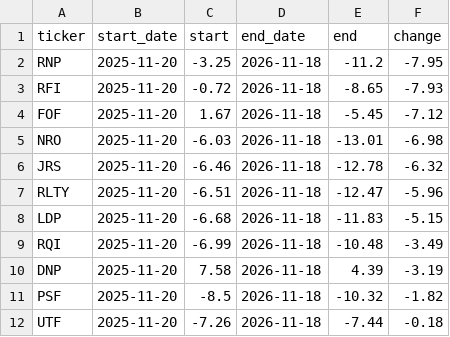
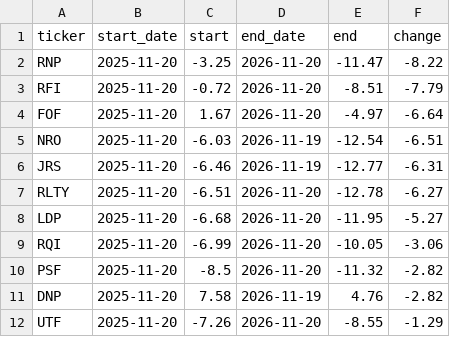
Before and after one commit to brexitmiyagi/rfi-fixed-coupon, a CSV file: results/peer_discount_change_1y.csv, drawn as a sheet.

```diff
--- a/results/peer_discount_change_1y.csv
+++ b/results/peer_discount_change_1y.csv
@@ -1,12 +1,12 @@
 ticker,start_date,start,end_date,end,change
-RNP,2025-11-20,-3.25,2026-11-18,-11.2,-7.95
-RFI,2025-11-20,-0.72,2026-11-18,-8.65,-7.93
-FOF,2025-11-20,1.67,2026-11-18,-5.45,-7.12
-NRO,2025-11-20,-6.03,2026-11-18,-13.01,-6.98
-JRS,2025-11-20,-6.46,2026-11-18,-12.78,-6.32
-RLTY,2025-11-20,-6.51,2026-11-18,-12.47,-5.96
-LDP,2025-11-20,-6.68,2026-11-18,-11.83,-5.15
-RQI,2025-11-20,-6.99,2026-11-18,-10.48,-3.49
-DNP,2025-11-20,7.58,2026-11-18,4.39,-3.19
-PSF,2025-11-20,-8.5,2026-11-18,-10.32,-1.82
-UTF,2025-11-20,-7.26,2026-11-18,-7.44,-0.18
+RNP,2025-11-20,-3.25,2026-11-20,-11.47,-8.22
+RFI,2025-11-20,-0.72,2026-11-20,-8.51,-7.79
+FOF,2025-11-20,1.67,2026-11-20,-4.97,-6.64
+NRO,2025-11-20,-6.03,2026-11-19,-12.54,-6.51
+JRS,2025-11-20,-6.46,2026-11-19,-12.77,-6.31
+RLTY,2025-11-20,-6.51,2026-11-20,-12.78,-6.27
+LDP,2025-11-20,-6.68,2026-11-20,-11.95,-5.27
+RQI,2025-11-20,-6.99,2026-11-20,-10.05,-3.06
+PSF,2025-11-20,-8.5,2026-11-20,-11.32,-2.82
+DNP,2025-11-20,7.58,2026-11-19,4.76,-2.82
+UTF,2025-11-20,-7.26,2026-11-20,-8.55,-1.29
```
Also changed, not shown: results/price_target.csv, results/rate_sensitivity.csv, 19 other files.
